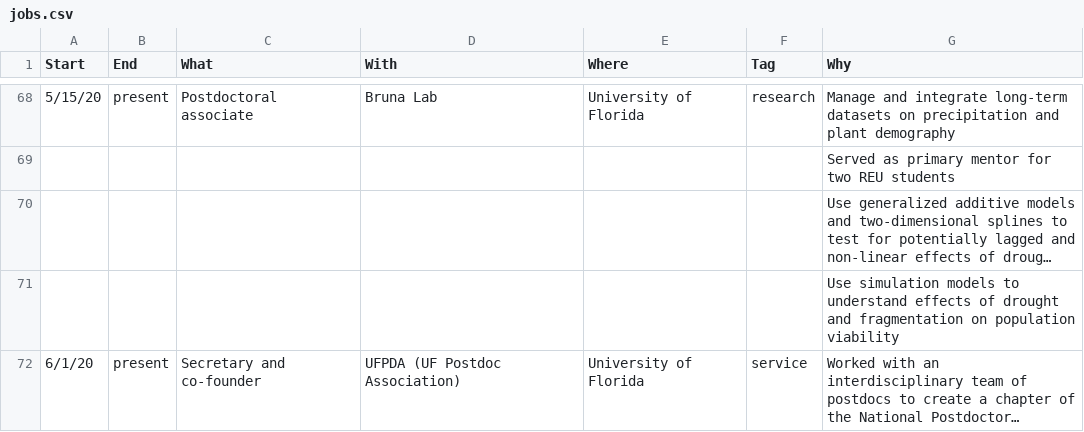
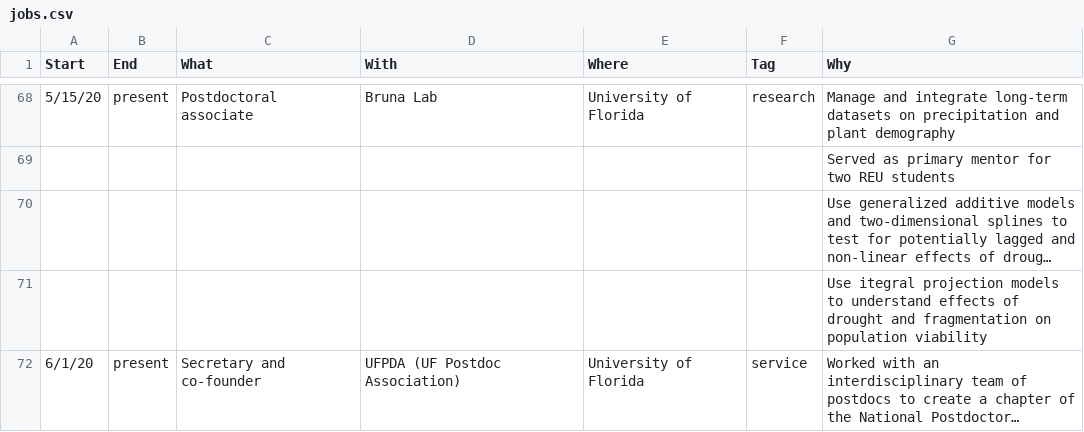
Before and after one commit to Aariq/curriculum-vitae, a CSV file: data/jobs.csv, drawn as a sheet; only a part is shown, gaps mark what is left out; long unchanged cells end in …; the diff names each change by its address in the sheet, - before the commit and + after, or states it on an @@ line.

```diff
--- a/data/jobs.csv
+++ b/data/jobs.csv
-G71 (Why): Use simulation models to…
+G71 (Why): Use itegral projection models to…
```
Also changed, not shown: data/awards and grants.csv, data/presentations.csv, 3 other files.
